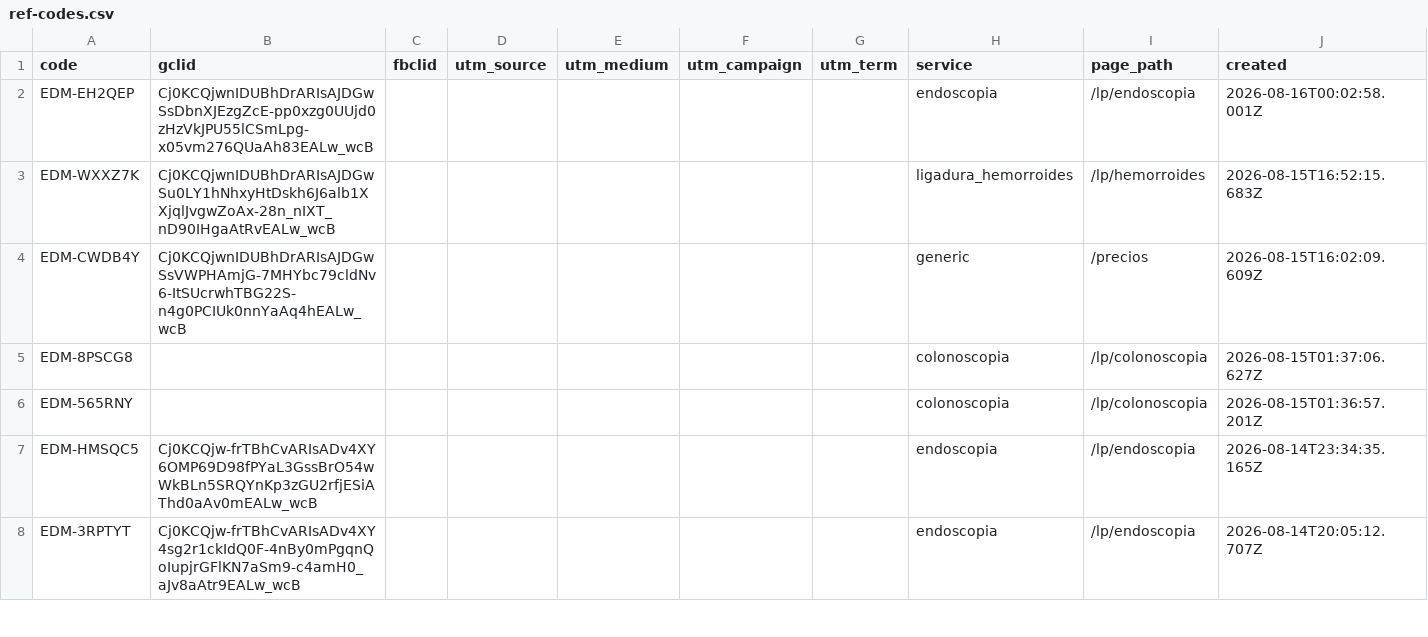
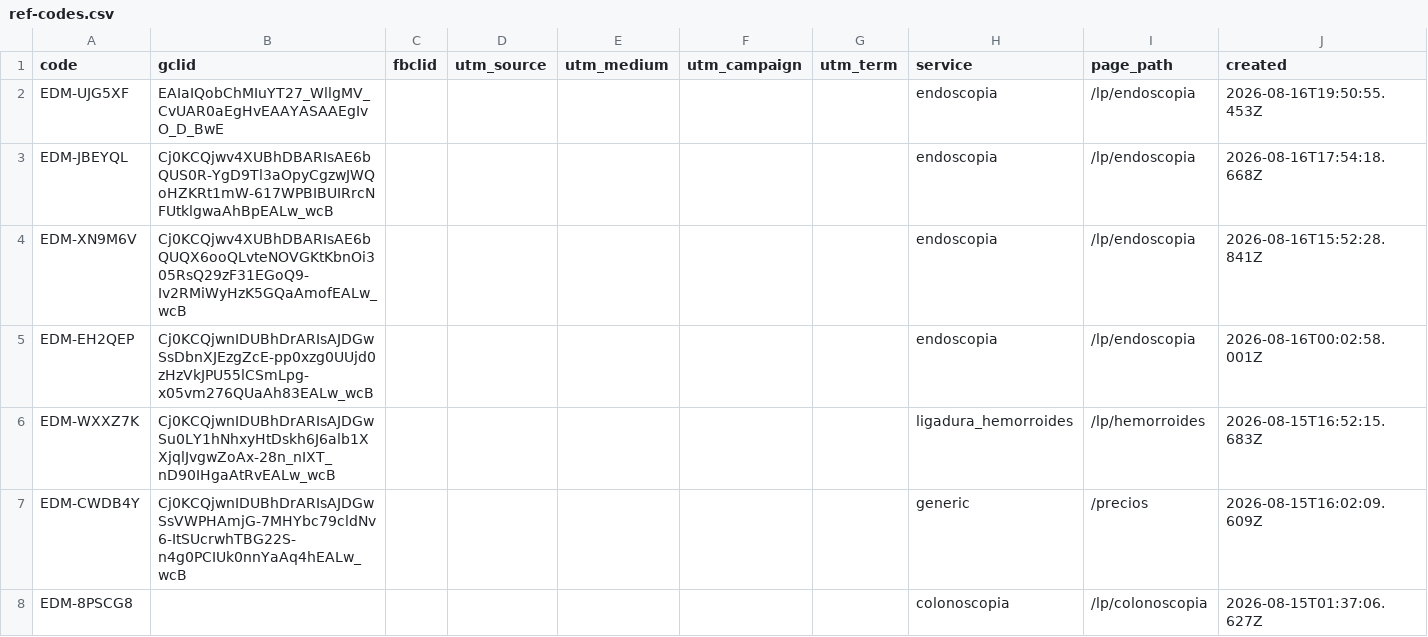
Before and after one commit to warmregards/Endoscopia-del-Mayab, a CSV file: data/ref-codes.csv, drawn as a sheet; only a part is shown; the shorter side is filled out with more unchanged rows.

```diff
--- a/data/ref-codes.csv
+++ b/data/ref-codes.csv
@@ -1,2 +1,5 @@
 code,gclid,fbclid,utm_source,utm_medium,utm_campaign,utm_term,service,page_path,created
+EDM-UJG5XF,EAIaIQobChMIuYT27_WllgMV_CvUAR0aEgHvEAAYASAAEgIvO_D_BwE,,,,,,endoscopia,/lp/endoscopia,2026-08-16T19:50:55.453Z
+EDM-JBEYQL,Cj0KCQjwv4XUBhDBARIsAE6bQUS0R-YgD9Tl3aOpyCgzwJWQoHZKRt1mW-617WPBIBUIRrcNFUtklgwaAhBpEALw_wcB,,,,,,endoscopia,/lp/endoscopia,2026-08-16T17:54:18.668Z
+EDM-XN9M6V,Cj0KCQjwv4XUBhDBARIsAE6bQUQX6ooQLvteNOVGKtKbnOi305RsQ29zF31EGoQ9-Iv2RMiWyHzK5GQaAmofEALw_wcB,,,,,,endoscopia,/lp/endoscopia,2026-08-16T15:52:28.841Z
 EDM-EH2QEP,Cj0KCQjwnIDUBhDrARIsAJDGwSsDbnXJEzgZcE-pp0xzg0UUjd0zHzVkJPU55lCSmLpg-x05vm276QUaAh83EALw_wcB,,,,,,endoscopia,/lp/endoscopia,2026-08-16T00:02:58.001Z
```
